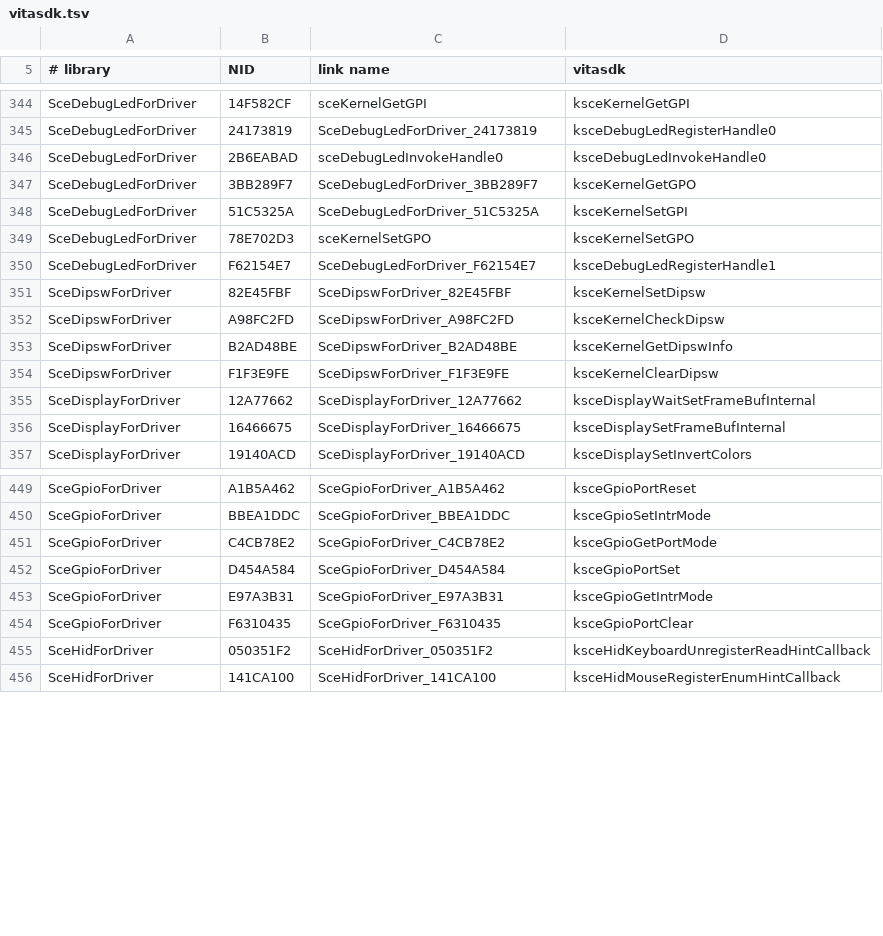
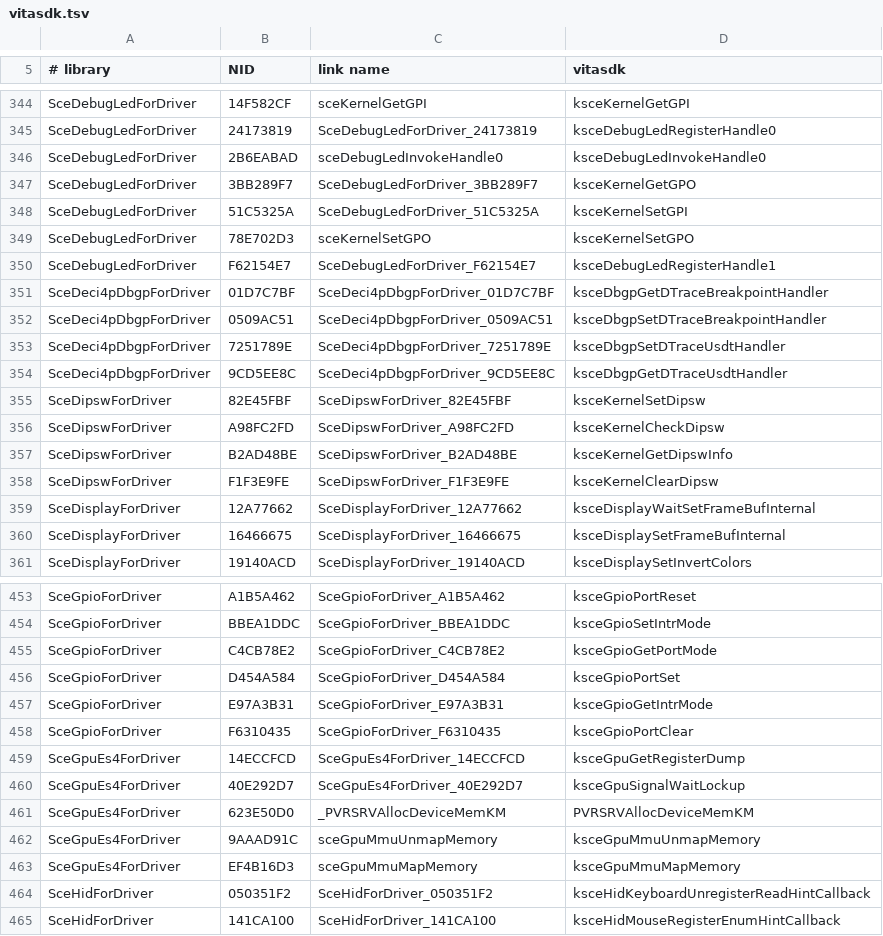
Before and after one commit to shoui520/psp2, a TSV file: tools/nids/vitasdk.tsv, drawn as a sheet; only a part is shown, gaps mark what is left out; the diff names each change by its address in the sheet, - before the commit and + after, or states it on an @@ line.

Commit message:
kernel link names: SceGpuEs4ForDriver (sceGpuMmuMapMemory, sceGpuMmuUnmapMemory, _PVRSRVAllocDeviceMemKM from Sony's records), SceDeci4pDbgpForDriver and SceDipswForTZS take no vitasdk name; sceMsifZerofillSector, sceSdifInit and sceKernelLinkWeakLibraryByLibname as their exporters define them; all four firmwares build, sweep unchanged

```diff
--- a/tools/nids/vitasdk.tsv
+++ b/tools/nids/vitasdk.tsv
+row 351: SceDeci4pDbgpForDriver | 01D7C7BF | SceDeci4pDbgpForDriver_01D7C7BF | ksceDbgpGetDTraceBreakpointHandler
+row 352: SceDeci4pDbgpForDriver | 0509AC51 | SceDeci4pDbgpForDriver_0509AC51 | ksceDbgpSetDTraceBreakpointHandler
+row 353: SceDeci4pDbgpForDriver | 7251789E | SceDeci4pDbgpForDriver_7251789E | ksceDbgpSetDTraceUsdtHandler
+row 354: SceDeci4pDbgpForDriver | 9CD5EE8C | SceDeci4pDbgpForDriver_9CD5EE8C | ksceDbgpGetDTraceUsdtHandler
+row 459: SceGpuEs4ForDriver | 14ECCFCD | SceGpuEs4ForDriver_14ECCFCD | ksceGpuGetRegisterDump
+row 460: SceGpuEs4ForDriver | 40E292D7 | SceGpuEs4ForDriver_40E292D7 | ksceGpuSignalWaitLockup
+row 461: SceGpuEs4ForDriver | 623E50D0 | _PVRSRVAllocDeviceMemKM | PVRSRVAllocDeviceMemKM
+row 462: SceGpuEs4ForDriver | 9AAAD91C | sceGpuMmuUnmapMemory | ksceGpuMmuUnmapMemory
+row 463: SceGpuEs4ForDriver | EF4B16D3 | sceGpuMmuMapMemory | ksceGpuMmuMapMemory
```
Also changed, not shown: 41 other files.
